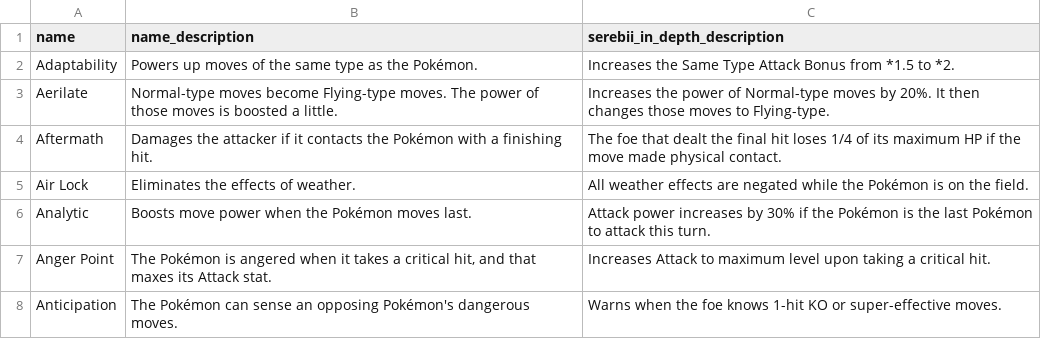
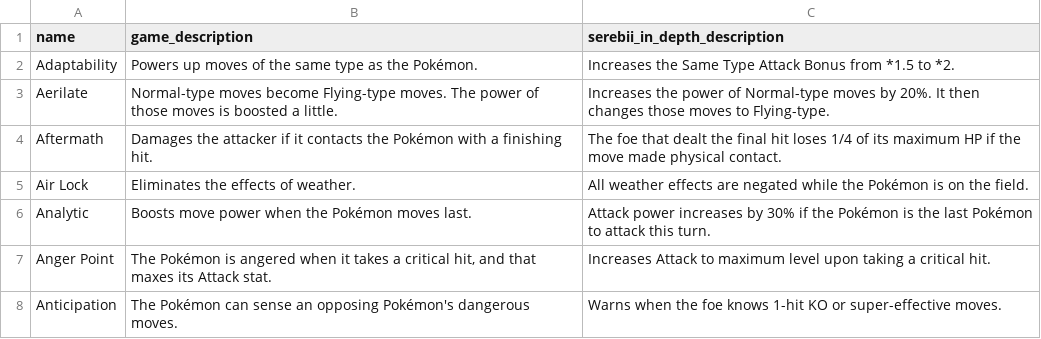
Before and after one commit to djc00p/PokeTeamBuilder, a CSV file: db/Gen_8/AbilityDex/AbilityDex.csv, drawn as a sheet; only a part is shown.

Commit message:
Fix typing error in ability dex

```diff
--- a/db/Gen_8/AbilityDex/AbilityDex.csv
+++ b/db/Gen_8/AbilityDex/AbilityDex.csv
@@ -1,2 +1,2 @@
-name,name_description,serebii_in_depth_description
+name,game_description,serebii_in_depth_description
 Adaptability,"Powers up moves of the same type as the Pokémon.","Increases the Same Type Attack Bonus from *1.5 to *2."
```
